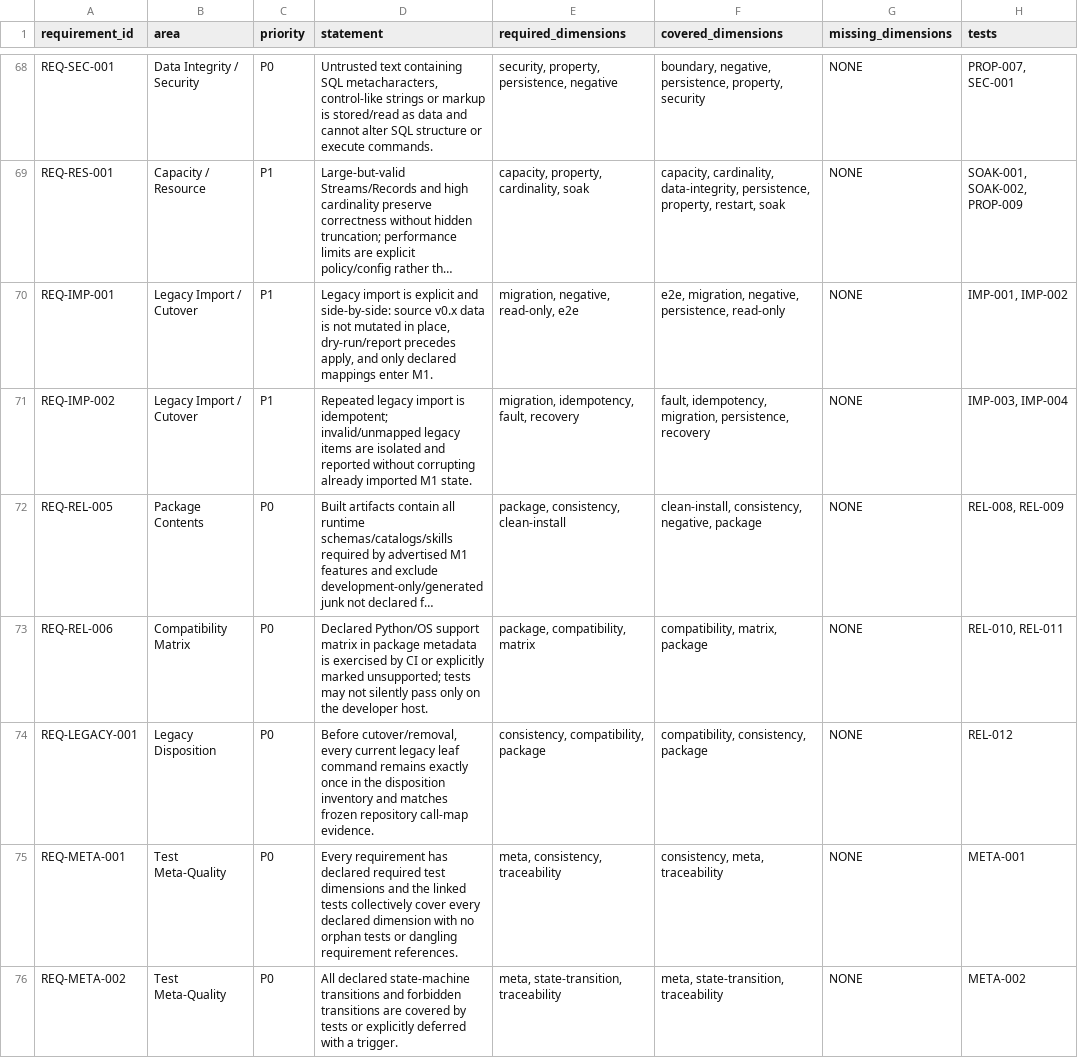
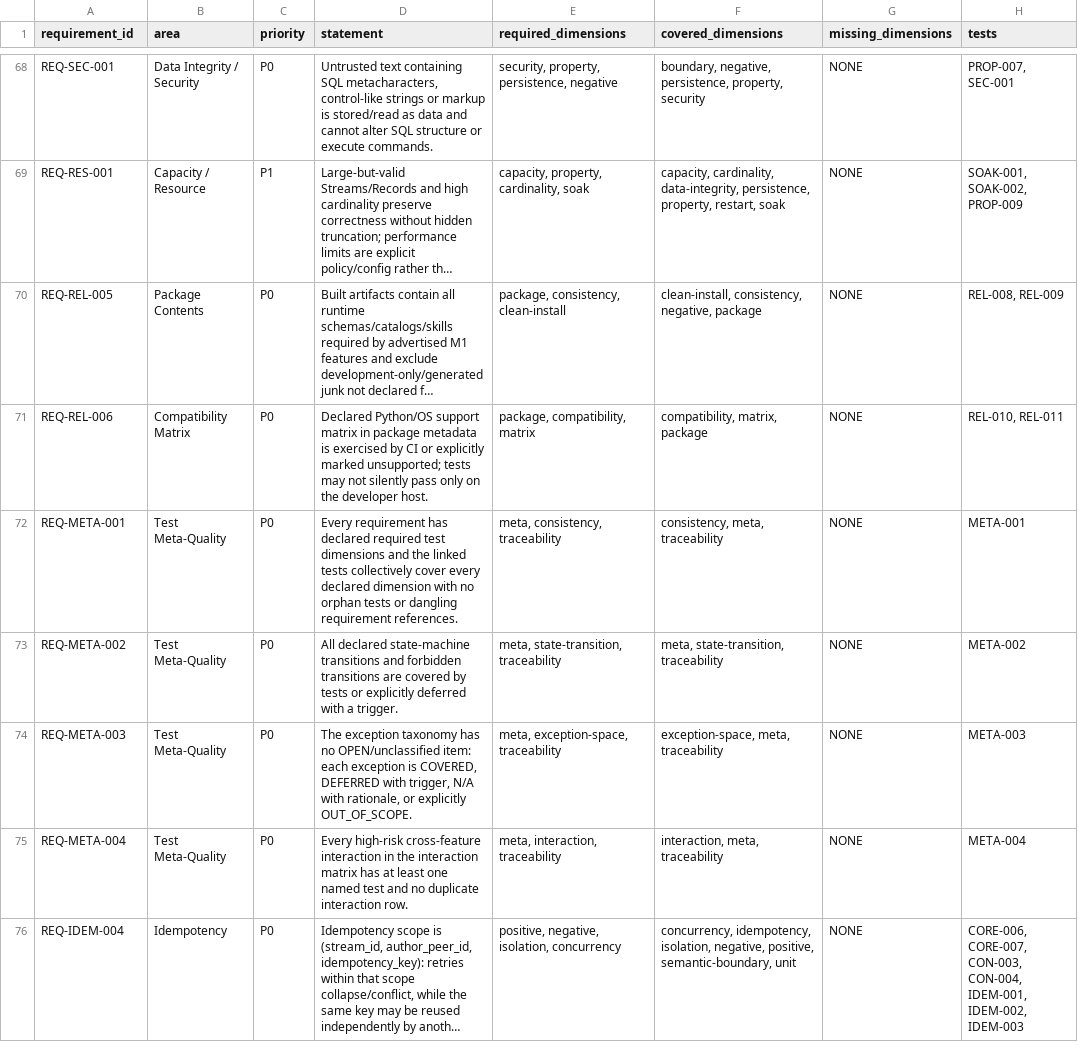
Before and after one commit to greatgc-flow/peerhub, a CSV file: docs/m1_spec/06_GUIDES/TEST_SET/TEST_TRACEABILITY_MATRIX.csv, drawn as a sheet; only a part is shown, gaps mark what is left out; the shorter side is filled out with more unchanged rows; long unchanged cells end in …; the diff names each change by its address in the sheet, - before the commit and + after, or states it on an @@ line.

```diff
--- a/docs/m1_spec/06_GUIDES/TEST_SET/TEST_TRACEABILITY_MATRIX.csv
+++ b/docs/m1_spec/06_GUIDES/TEST_SET/TEST_TRACEABILITY_MATRIX.csv
-row 70: REQ-IMP-001 | Legacy Import / Cutover | P1 | Legacy import is explicit and side-by-side: source v0.x data is not mutated in place, dry-run/report precedes apply, and only declared mappings enter M1. | migration, negative, read-only, e2e | e2e, migration, negative, persistence, read-only | NONE | IMP-001, IMP-002
-row 71: REQ-IMP-002 | Legacy Import / Cutover | P1 | Repeated legacy import is idempotent; invalid/unmapped legacy items are isolated and reported without corrupting already imported M1 state. | migration, idempotency, fault, recovery | fault, idempotency, migration, persistence, recovery | NONE | IMP-003, IMP-004
-row 74: REQ-LEGACY-001 | Legacy Disposition | P0 | Before cutover/removal, every current legacy leaf command remains exactly once in the disposition inventory and matches frozen repository call-map evidence. | consistency, compatibility, package | compatibility, consistency, package | NONE | REL-012
```
Also changed, not shown: docs/m1_spec/06_GUIDES/TEST_SET/TEST_CASE_CATALOG.csv, 56 other files.
